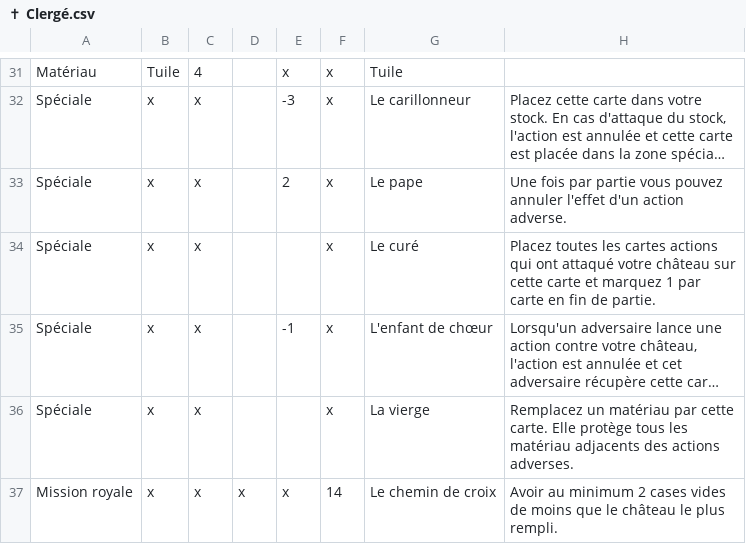
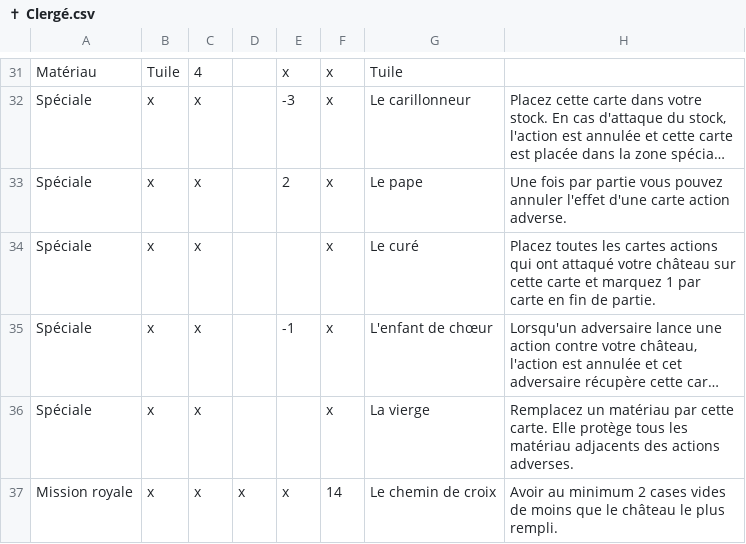
Before and after one commit to celidums/artigiano, a CSV file: ✝ Clergé.csv, drawn as a sheet; only a part is shown, gaps mark what is left out; long unchanged cells end in …; the diff names each change by its address in the sheet, - before the commit and + after, or states it on an @@ line.

Commit message:
Changement du pape

```diff
--- a/✝ Clergé.csv
+++ b/✝ Clergé.csv
-H33: …annuler l'effet d'un action adverse.
+H33: …annuler l'effet d'une carte action adverse.
```
